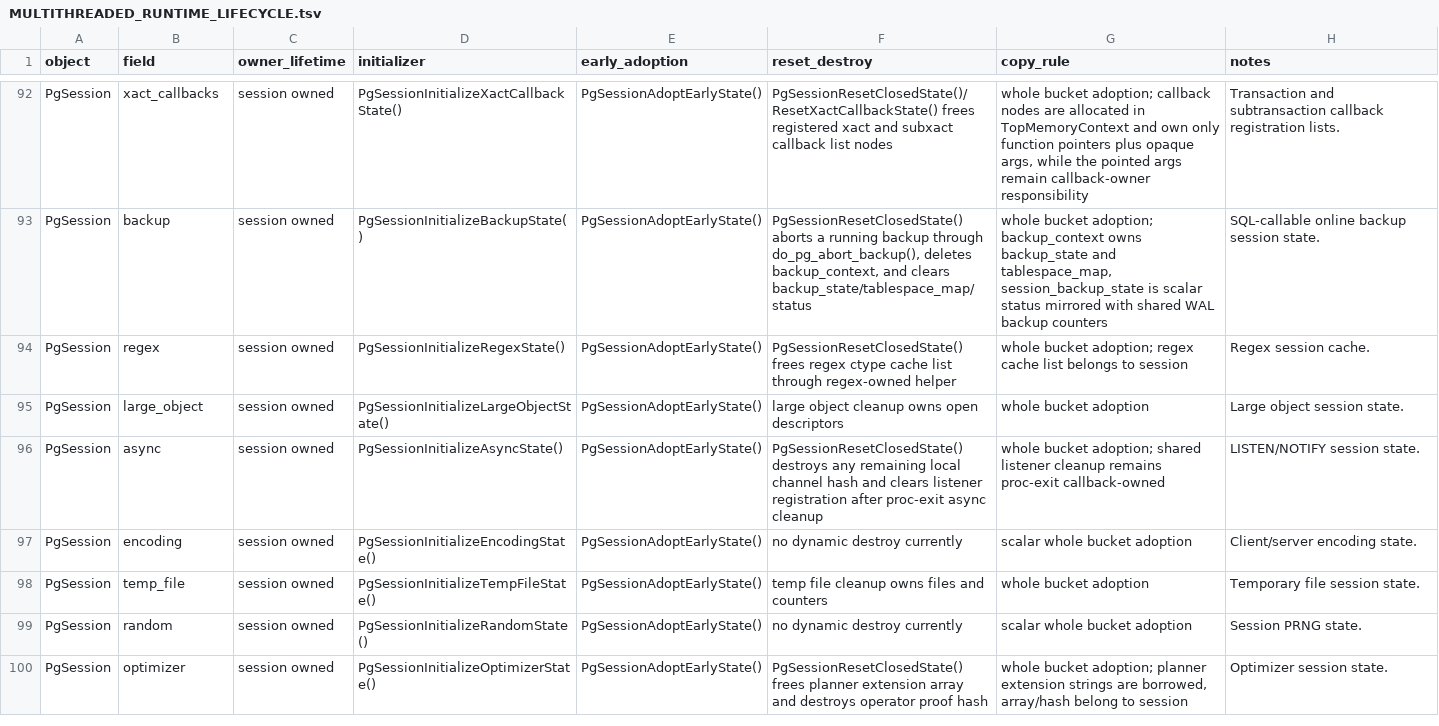
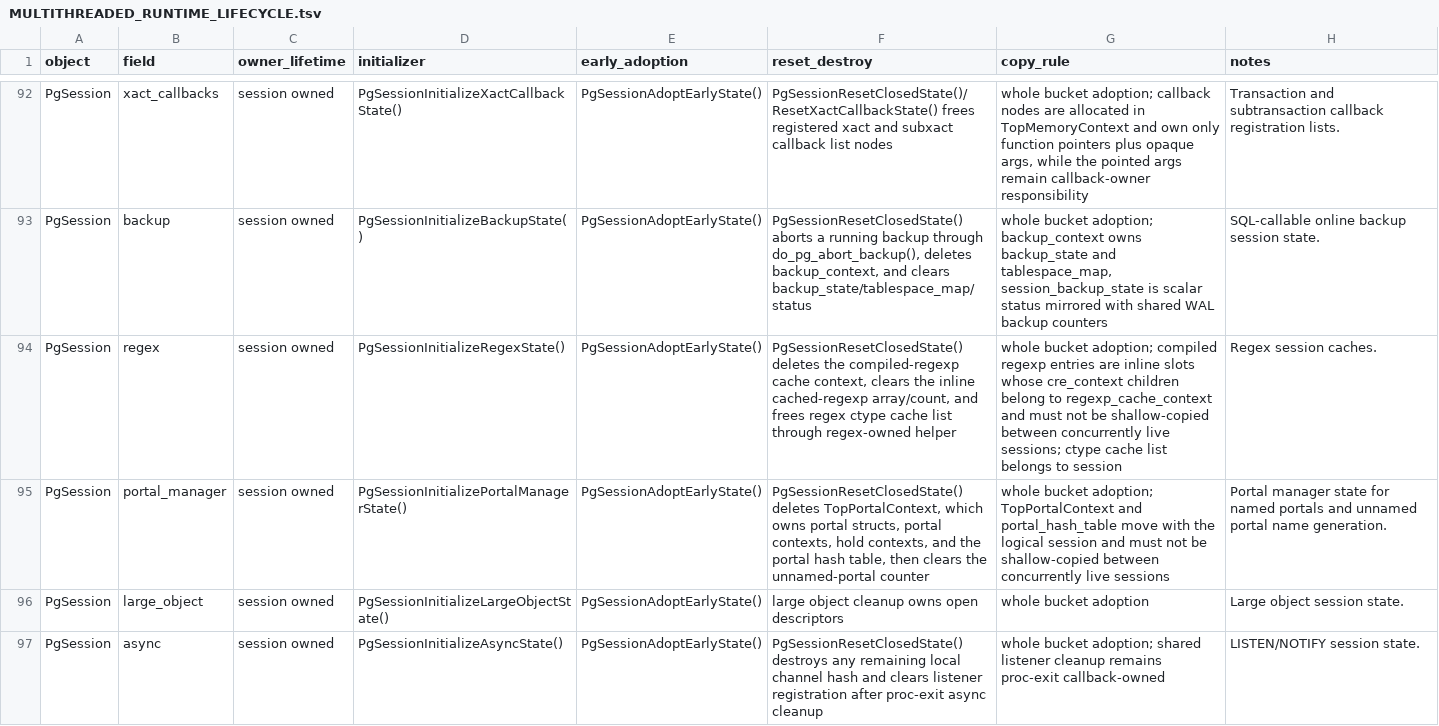
Before and after one commit to gburd/postgres, a TSV file: MULTITHREADED_RUNTIME_LIFECYCLE.tsv, drawn as a sheet; only a part is shown, gaps mark what is left out; the shorter side is filled out with more unchanged rows.

Commit message:
Move portal and regex caches behind PgSession

```diff
--- a/MULTITHREADED_RUNTIME_LIFECYCLE.tsv
+++ b/MULTITHREADED_RUNTIME_LIFECYCLE.tsv
@@ -93,3 +93,4 @@ PgSession	xact_callbacks	session owned	PgSessionInitializeXactCallbackState()	Pg
 PgSession	backup	session owned	PgSessionInitializeBackupState()	PgSessionAdoptEarlyState()	PgSessionResetClosedState() aborts a running backup through do_pg_abort_backup(), deletes backup_context, and clears backup_state/tablespace_map/status	whole bucket adoption; backup_context owns backup_state and tablespace_map, session_backup_state is scalar status mirrored with shared WAL backup counters	SQL-callable online backup session state.
-PgSession	regex	session owned	PgSessionInitializeRegexState()	PgSessionAdoptEarlyState()	PgSessionResetClosedState() frees regex ctype cache list through regex-owned helper	whole bucket adoption; regex cache list belongs to session	Regex session cache.
+PgSession	regex	session owned	PgSessionInitializeRegexState()	PgSessionAdoptEarlyState()	PgSessionResetClosedState() deletes the compiled-regexp cache context, clears the inline cached-regexp array/count, and frees regex ctype cache list through regex-owned helper	whole bucket adoption; compiled regexp entries are inline slots whose cre_context children belong to regexp_cache_context and must not be shallow-copied between concurrently live sessions; ctype cache list belongs to session	Regex session caches.
+PgSession	portal_manager	session owned	PgSessionInitializePortalManagerState()	PgSessionAdoptEarlyState()	PgSessionResetClosedState() deletes TopPortalContext, which owns portal structs, portal contexts, hold contexts, and the portal hash table, then clears the unnamed-portal counter	whole bucket adoption; TopPortalContext and portal_hash_table move with the logical session and must not be shallow-copied between concurrently live sessions	Portal manager state for named portals and unnamed portal name generation.
 PgSession	large_object	session owned	PgSessionInitializeLargeObjectState()	PgSessionAdoptEarlyState()	large object cleanup owns open descriptors	whole bucket adoption	Large object session state.
```
Also changed, not shown: 16 other files.
